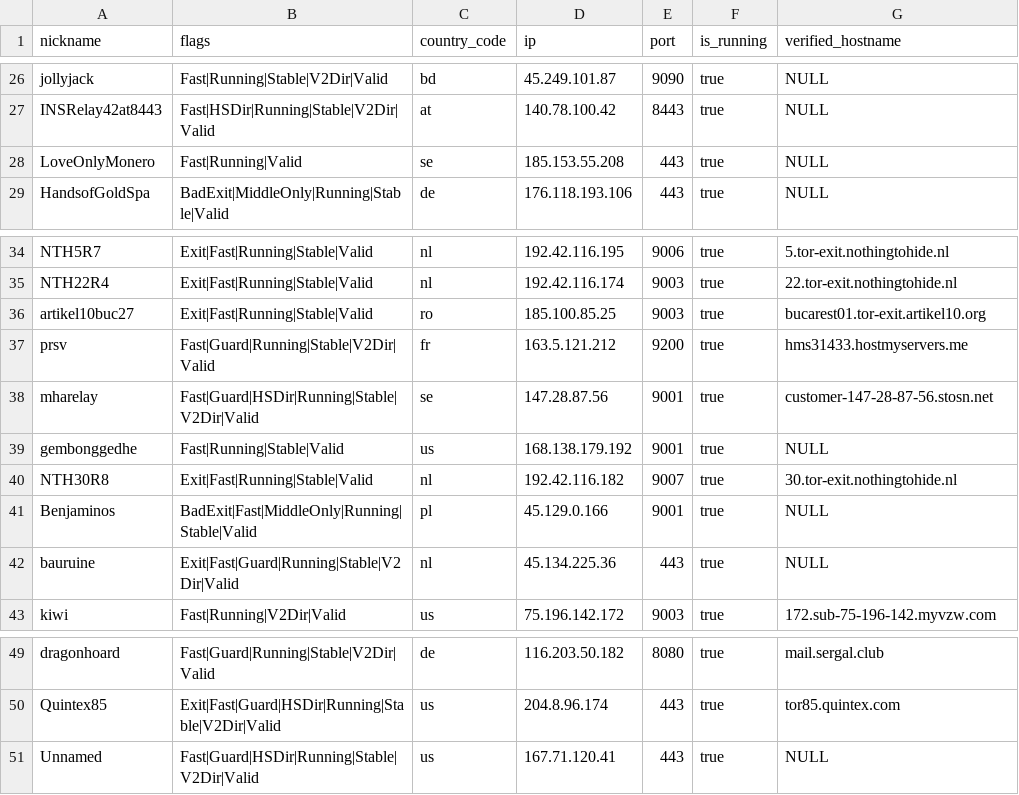
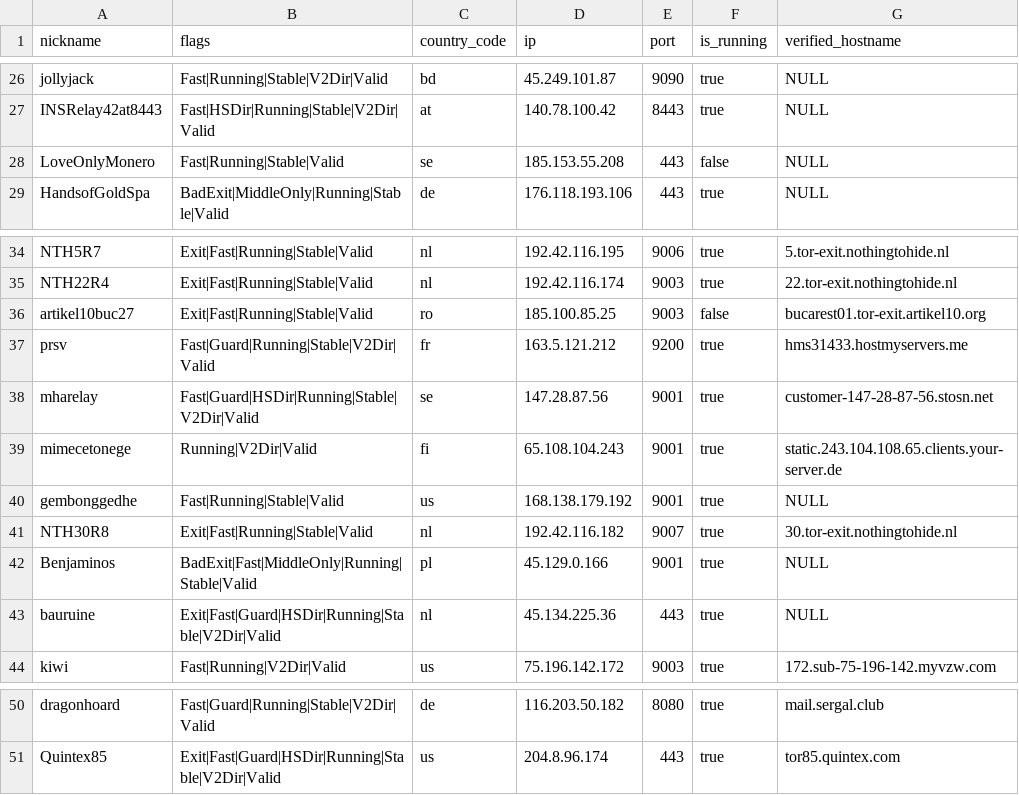
Before and after one commit to cgiamp/123-test-abort, a CSV file: limited_to_50.csv, drawn as a sheet; only a part is shown, gaps mark what is left out.

```diff
--- a/limited_to_50.csv
+++ b/limited_to_50.csv
@@ -27,3 +27,3 @@
 "INSRelay42at8443","Fast|HSDir|Running|Stable|V2Dir|Valid","at","140.78.100.42","8443",true,"NULL"
-"LoveOnlyMonero","Fast|Running|Valid","se","185.153.55.208","443",true,"NULL"
+"LoveOnlyMonero","Fast|Running|Stable|Valid","se","185.153.55.208","443",false,"NULL"
 "HandsofGoldSpa","BadExit|MiddleOnly|Running|Stable|Valid","de","176.118.193.106","443",true,"NULL"
@@ -35,5 +35,6 @@
 "NTH22R4","Exit|Fast|Running|Stable|Valid","nl","192.42.116.174","9003",true,"22.tor-exit.nothingtohide.nl"
-"artikel10buc27","Exit|Fast|Running|Stable|Valid","ro","185.100.85.25","9003",true,"bucarest01.tor-exit.artikel10.org"
+"artikel10buc27","Exit|Fast|Running|Stable|Valid","ro","185.100.85.25","9003",false,"bucarest01.tor-exit.artikel10.org"
 "prsv","Fast|Guard|Running|Stable|V2Dir|Valid","fr","163.5.121.212","9200",true,"hms31433.hostmyservers.me"
 "mharelay","Fast|Guard|HSDir|Running|Stable|V2Dir|Valid","se","147.28.87.56","9001",true,"customer-147-28-87-56.stosn.net"
+"mimecetonege","Running|V2Dir|Valid","fi","65.108.104.243","9001",true,"static.243.104.108.65.clients.your-server.de"
 "gembonggedhe","Fast|Running|Stable|Valid","us","168.138.179.192","9001",true,"NULL"
@@ -41,3 +42,3 @@
 "Benjaminos","BadExit|Fast|MiddleOnly|Running|Stable|Valid","pl","45.129.0.166","9001",true,"NULL"
-"bauruine","Exit|Fast|Guard|Running|Stable|V2Dir|Valid","nl","45.134.225.36","443",true,"NULL"
+"bauruine","Exit|Fast|Guard|HSDir|Running|Stable|V2Dir|Valid","nl","45.134.225.36","443",true,"NULL"
 "kiwi","Fast|Running|V2Dir|Valid","us","75.196.142.172","9003",true,"172.sub-75-196-142.myvzw.com"
@@ -50,2 +51 @@
 "Quintex85","Exit|Fast|Guard|HSDir|Running|Stable|V2Dir|Valid","us","204.8.96.174","443",true,"tor85.quintex.com"
-"Unnamed","Fast|Guard|HSDir|Running|Stable|V2Dir|Valid","us","167.71.120.41","443",true,"NULL"
```
Also changed, not shown: tor_feed.csv, 1 other file.
